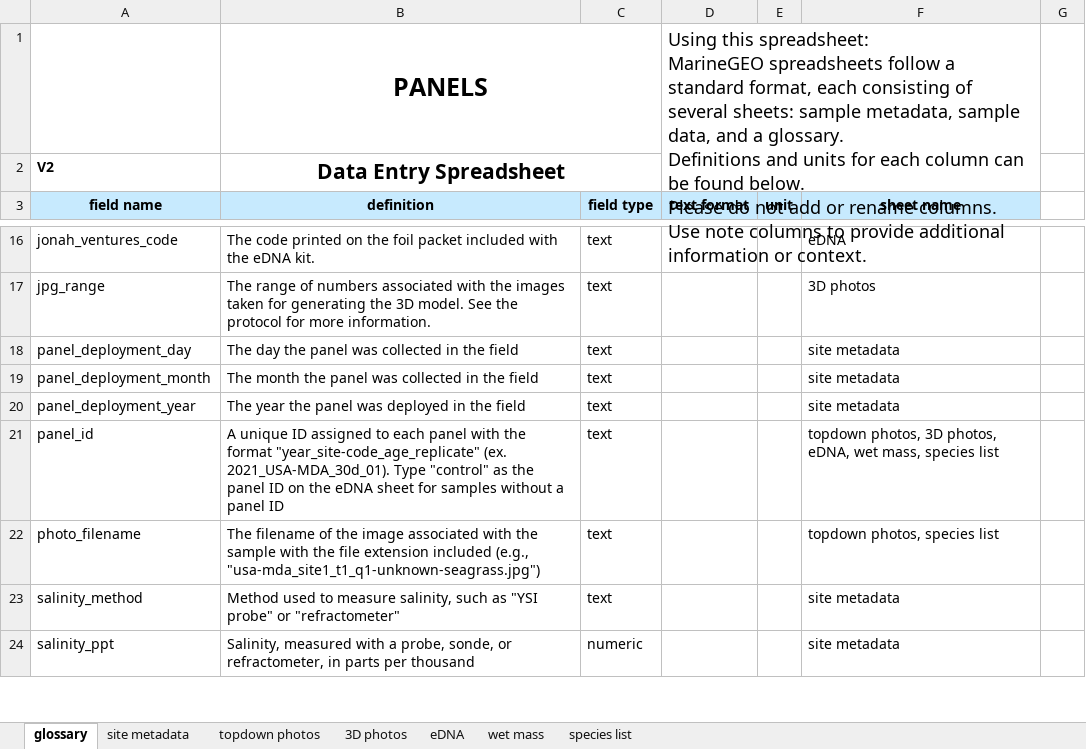
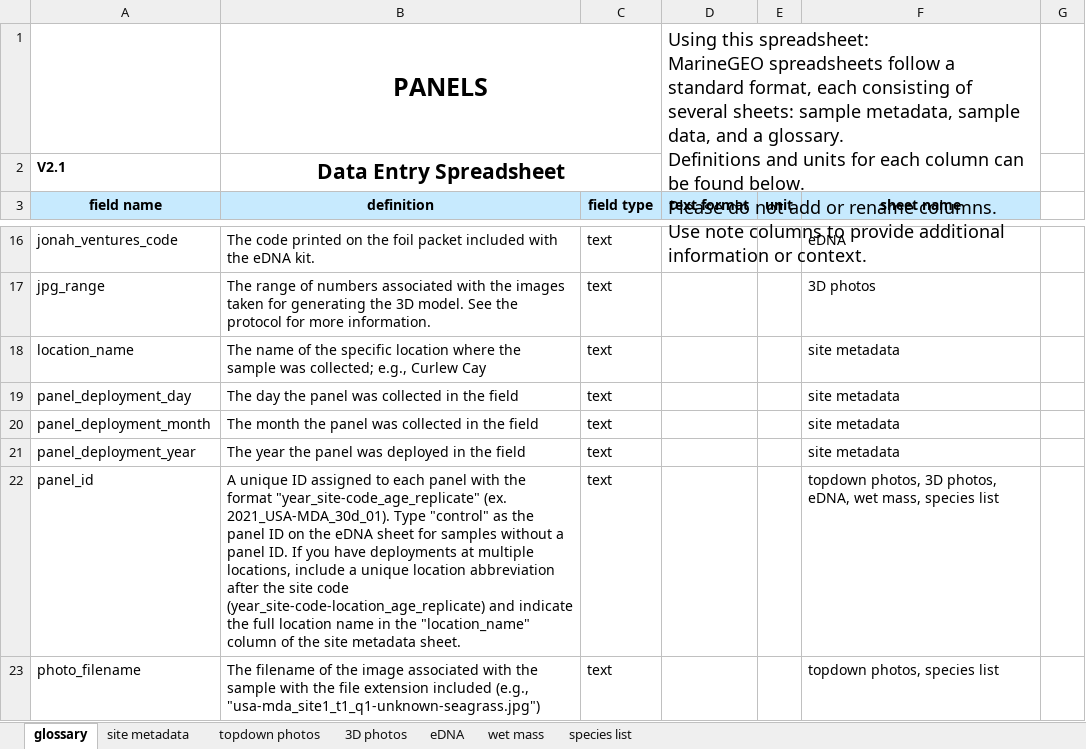
Before and after one commit to MarineGEO/protocols, an Excel workbook: panels/final_spreadsheets/panels_data_entry_spreadsheet_marinegeo.xlsx, sheet glossary, drawn as a sheet; only a part is shown, gaps mark what is left out; the shorter side is filled out with more unchanged rows; values as stored, in another font and other column widths than the file's, no borders; charts and pictures and conditional formats not drawn; addresses are those after the commit; the diff names each change by its address in the sheet, - before the commit and + after, or states it on an @@ line.

Commit message:
update PANELS materials

```diff
--- a/panels/final_spreadsheets/panels_data_entry_spreadsheet_marinegeo.xlsx (sheet glossary)
+++ b/panels/final_spreadsheets/panels_data_entry_spreadsheet_marinegeo.xlsx (sheet glossary)
-A2: V2
+A2: V2.1
+row 18: location_name | The name of the specific location where the sample was collected; e.g., Curlew Cay | text |  |  | site metadata
-B22: …a panel ID
+B22: …a panel ID. If you have deployments at multiple locations, include a unique location abbreviation after the site code (year_site-code-location_age_replicate) and indicate the full location name in the "location_name" column of the site metadata sheet.
```
Also changed, not shown: sheet site metadata, 2 other files.
